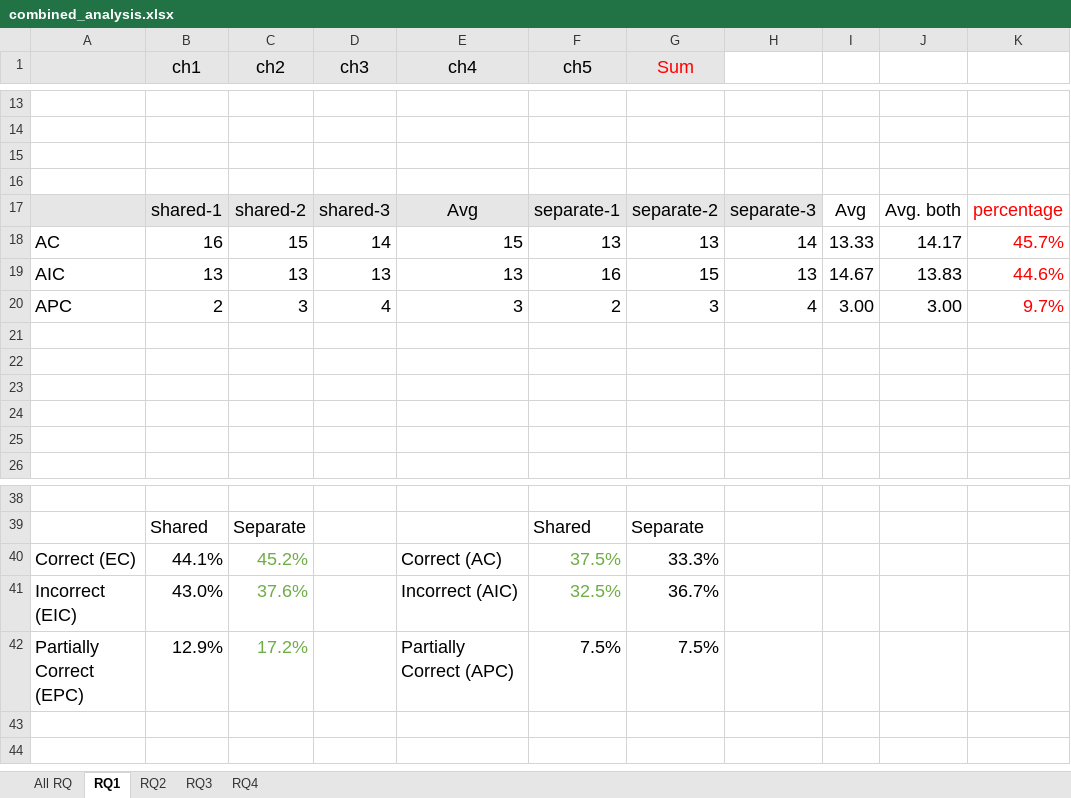
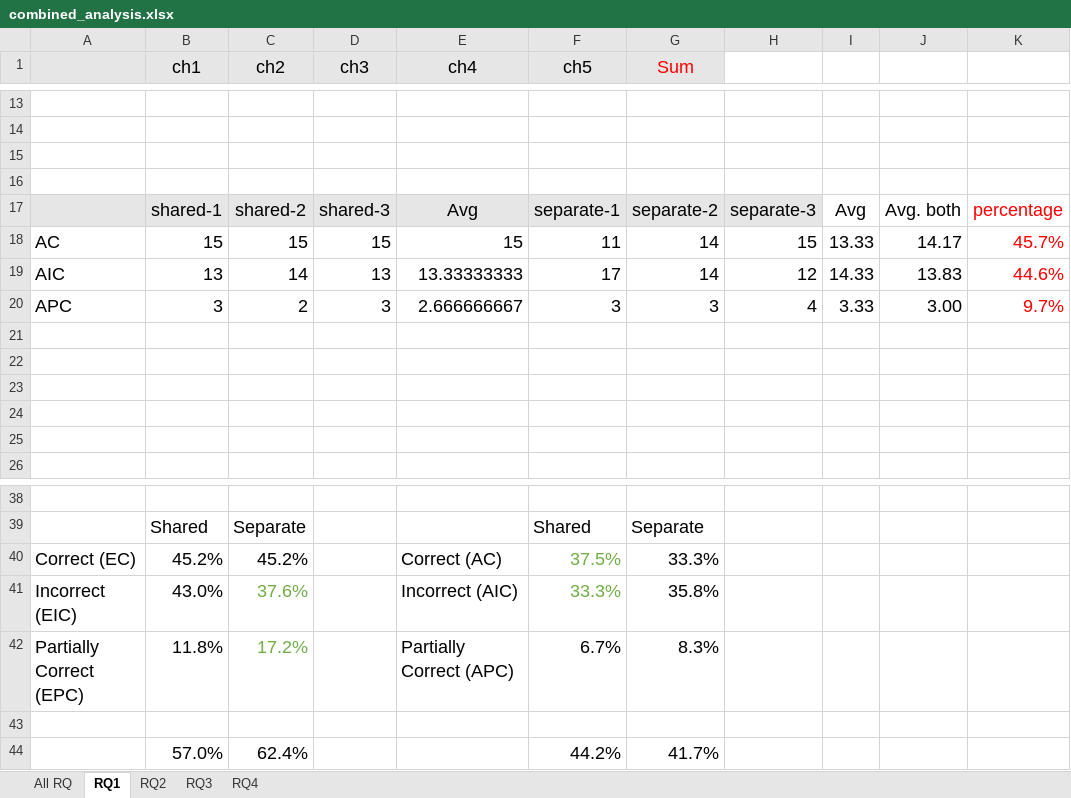
Before and after one commit to sajedjalil/ChatGPT-Software-Testing-Study, an Excel workbook: dataset/combined_analysis.xlsx, sheet RQ1, drawn as a sheet; only a part is shown, gaps mark what is left out; values as stored, in another font and other column widths than the file's, no borders; charts and pictures not drawn; the diff covers the shown part only; the diff names each change by its address in the sheet, - before the commit and + after, or states it on an @@ line.

```diff
--- a/dataset/combined_analysis.xlsx (sheet RQ1)
+++ b/dataset/combined_analysis.xlsx (sheet RQ1)
-B18 (ch1): 16
+B18 (ch1): 15
-D18 (ch3): 14
+D18 (ch3): 15
-F18 (ch5): 13
+F18 (ch5): 11
-G18 (Sum): 13
+G18 (Sum): 14
-H18: 14
+H18: 15
-C19 (ch2): 13
+C19 (ch2): 14
-E19 (ch4): 13
+E19 (ch4): 13.33333333
-F19 (ch5): 16
+F19 (ch5): 17
-G19 (Sum): 15
+G19 (Sum): 14
-H19: 13
+H19: 12
-I19: 14.67
+I19: 14.33
-B20 (ch1): 2
+B20 (ch1): 3
-C20 (ch2): 3
+C20 (ch2): 2
-D20 (ch3): 4
+D20 (ch3): 3
-E20 (ch4): 3
+E20 (ch4): 2.666666667
-F20 (ch5): 2
+F20 (ch5): 3
-I20: 3.00
+I20: 3.33
-B40 (ch1): 44.1%
+B40 (ch1): 45.2%
-C40 text colour: #70AD47
+C40 text colour: black
-F41 (ch5): 32.5%
+F41 (ch5): 33.3%
-G41 (Sum): 36.7%
+G41 (Sum): 35.8%
-B42 (ch1): 12.9%
+B42 (ch1): 11.8%
-F42 (ch5): 7.5%
+F42 (ch5): 6.7%
-G42 (Sum): 7.5%
+G42 (Sum): 8.3%
+row 43: (empty)
+row 44:  | 57.0% | 62.4% |  |  | 44.2% | 41.7%
```
Also changed, not shown: 8 edited cells elsewhere in this sheet, sheet RQ2, sheet All RQ, sheet RQ3, sheet RQ4, charts or pictures, dataset/combined.xlsx, dataset/combined_pair.xlsx, 8 other files.
